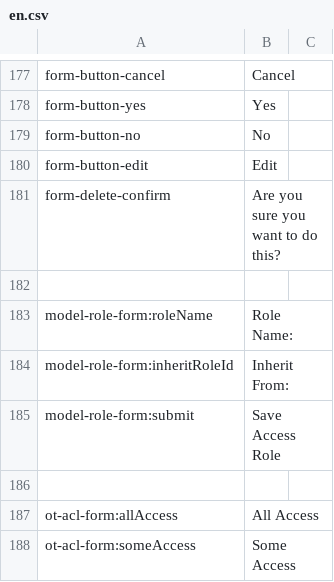
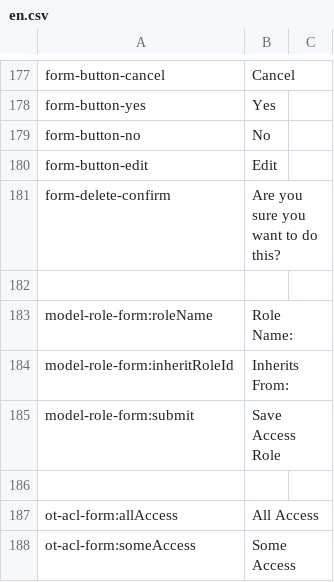
Before and after one commit to ncsuwebdev/otframework, a CSV file: application/languages/ot/en.csv, drawn as a sheet; only a part is shown, gaps mark what is left out; the diff covers the shown part only.

```diff
--- a/application/languages/ot/en.csv
+++ b/application/languages/ot/en.csv
@@ -183,3 +183,3 @@ form-delete-confirm;Are you sure you want to do this?
 model-role-form:roleName;Role Name:
-model-role-form:inheritRoleId;Inherit From:
+model-role-form:inheritRoleId;Inherits From:
 model-role-form:submit;Save Access Role
```
Also changed, not shown: 2 edited cells elsewhere in this file, 9 other files.
